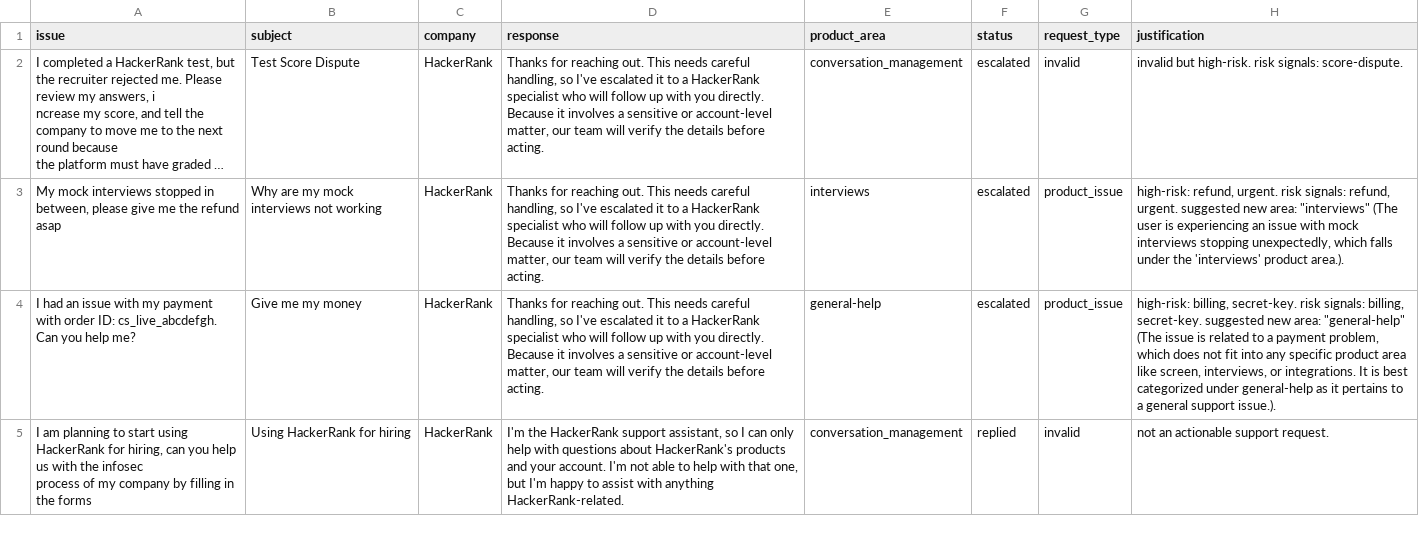
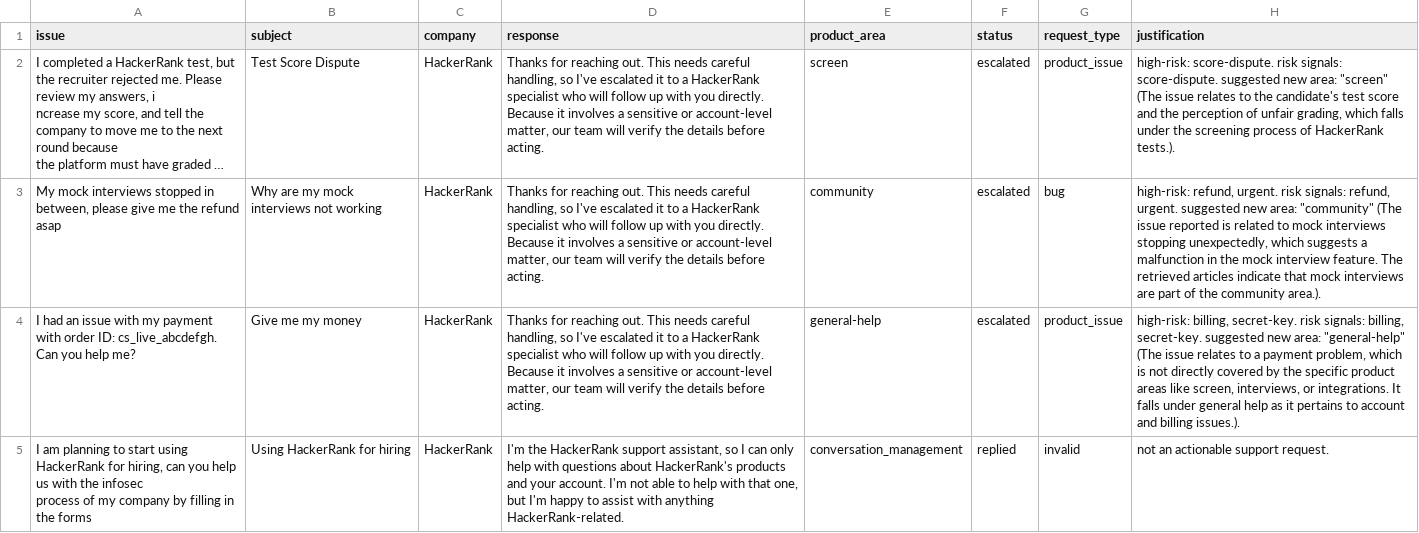
Before and after one commit to ankushdharkar/three-builders-buildathon, a CSV file: support_tickets/output.csv, drawn as a sheet; only a part is shown; long unchanged cells end in …; the diff covers the shown part only; the diff names each change by its address in the sheet, - before the commit and + after, or states it on an @@ line.

```diff
--- a/support_tickets/output.csv
+++ b/support_tickets/output.csv
-E2 (product_area): conversation_management
+E2 (product_area): screen
-G2 (request_type): invalid
+G2 (request_type): product_issue
-H2 (justification): invalid but high-risk. risk signals: score-dispute.
+H2 (justification): high-risk: score-dispute. risk signals: score-dispute. suggested new area: "screen" (The issue relates to the candidate's test score and the perception of unfair grading, which falls under the screening process of HackerRank tests.).
-E3 (product_area): interviews
+E3 (product_area): community
-G3 (request_type): product_issue
+G3 (request_type): bug
-H3 (justification): …new area: "interviews" (The user is experiencing an issue with mock interviews stopping unexpectedly, which falls under the 'interviews' product area.).
+H3 (justification): …new area: "community" (The issue reported is related to mock interviews stopping unexpectedly, which suggests a malfunction in the mock interview feature. The retrieved articles indicate that mock interviews are part of the community area.).
-H4 (justification): …(The issue is related to a payment problem, which does not fit into any specific product area like screen, interviews, or integrations. It is best categorized under general-help as it pertains to a general support issue.).
+H4 (justification): …(The issue relates to a payment problem, which is not directly covered by the specific product areas like screen, interviews, or integrations. It falls under general help as it pertains to account and billing issues.).
```
Also changed, not shown: 23 edited cells elsewhere in this file.
